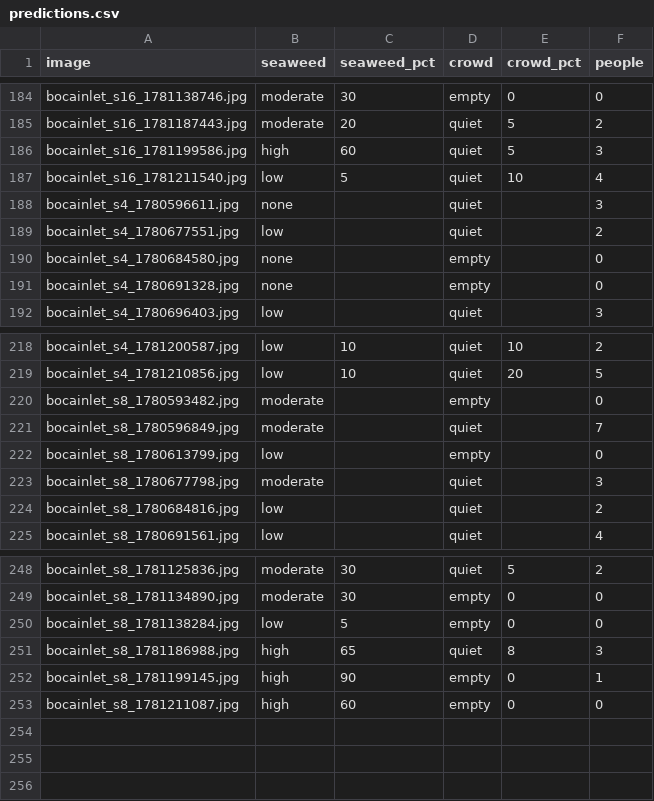
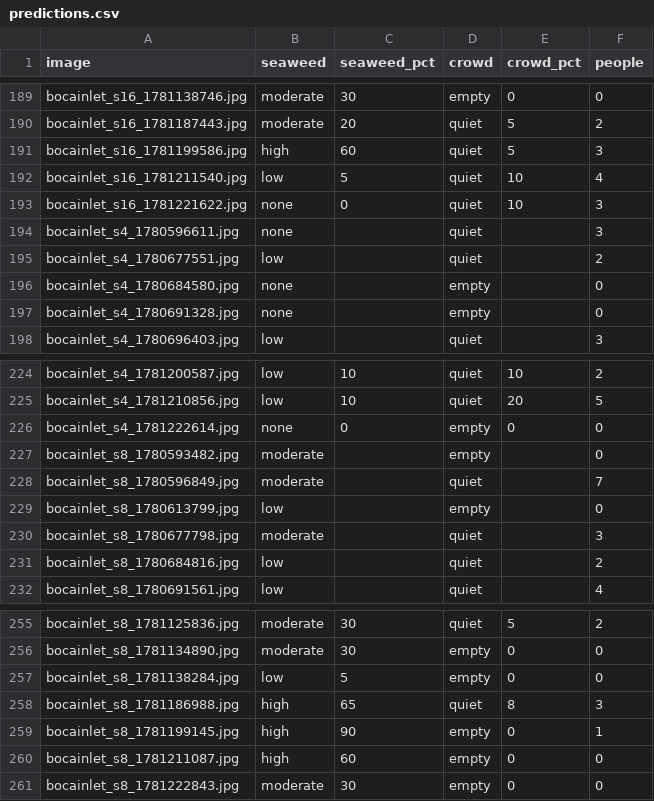
Before and after one commit to jayfrid-bot/bocabeach, a CSV file: eval/predictions.csv, drawn as a sheet; only a part is shown, gaps mark what is left out; the diff covers the shown part only.

```diff
--- a/eval/predictions.csv
+++ b/eval/predictions.csv
@@ -187,2 +192,3 @@ bocainlet_s16_1781199586.jpg,high,60,quiet,5,3
 bocainlet_s16_1781211540.jpg,low,5,quiet,10,4
+bocainlet_s16_1781221622.jpg,none,0,quiet,10,3
 bocainlet_s4_1780596611.jpg,none,,quiet,,3
@@ -219,2 +225,3 @@ bocainlet_s4_1781200587.jpg,low,10,quiet,10,2
 bocainlet_s4_1781210856.jpg,low,10,quiet,20,5
+bocainlet_s4_1781222614.jpg,none,0,empty,0,0
 bocainlet_s8_1780593482.jpg,moderate,,empty,,0
@@ -253 +260,2 @@ bocainlet_s8_1781199145.jpg,high,90,empty,0,1
 bocainlet_s8_1781211087.jpg,high,60,empty,0,0
+bocainlet_s8_1781222843.jpg,moderate,30,empty,0,0
```
Also changed, not shown: 5 added rows elsewhere in this file, eval/labels.csv, eval/manifest.csv, 10 other files.
